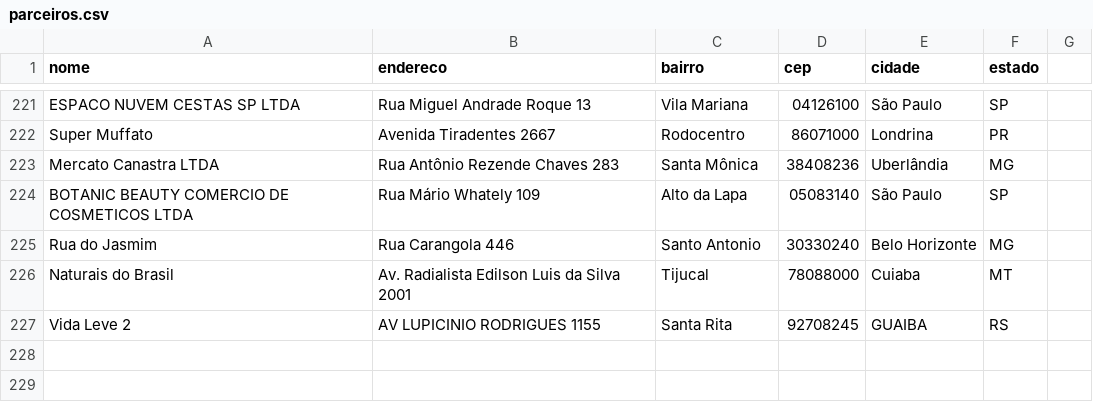
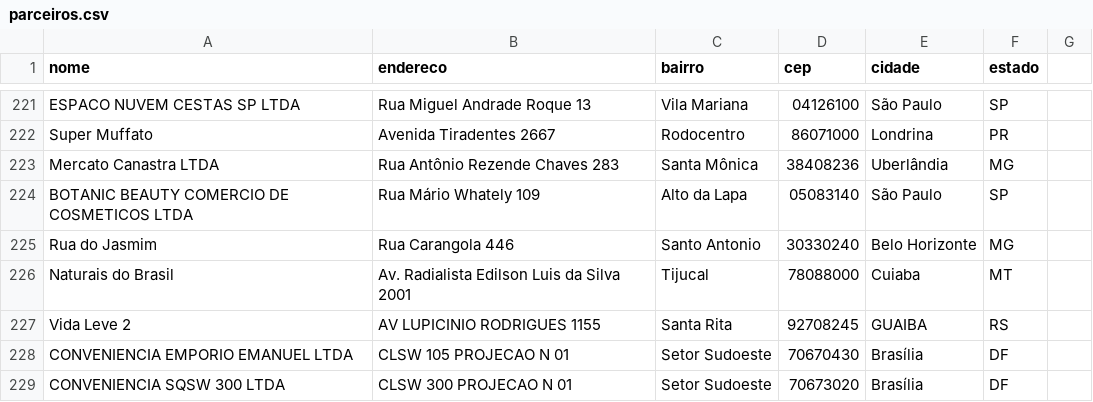
Before and after one commit to Farloon/Onde-Comprar, a CSV file: parceiros.csv, drawn as a sheet; only a part is shown, gaps mark what is left out.

Commit message:
Update parceiros.csv

```diff
--- a/parceiros.csv
+++ b/parceiros.csv
@@ -227 +227,3 @@ Naturais do Brasil,Av. Radialista Edilson Luis da Silva 2001,Tijucal,78088000,Cu
 Vida Leve 2,AV LUPICINIO RODRIGUES 1155,Santa Rita,92708245,GUAIBA,RS
+CONVENIENCIA EMPORIO EMANUEL LTDA,CLSW 105 PROJECAO N 01,Setor Sudoeste,70670430,Brasília,DF
+CONVENIENCIA SQSW 300 LTDA,CLSW 300 PROJECAO N 01,Setor Sudoeste,70673020,Brasília,DF
```
